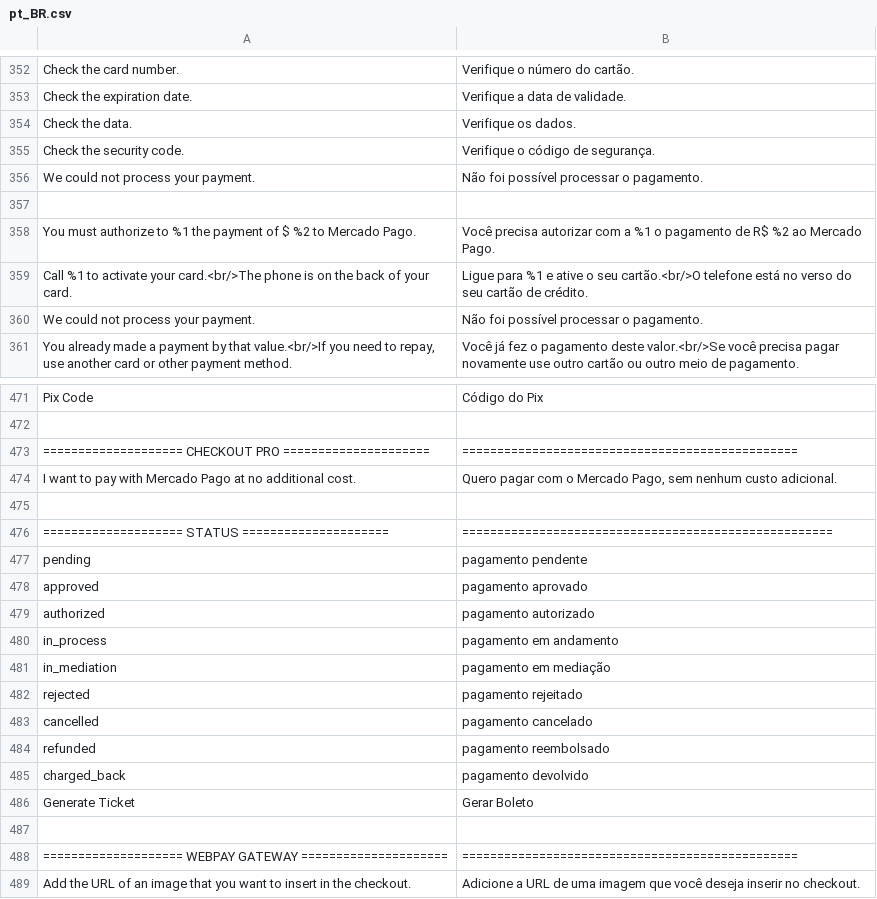
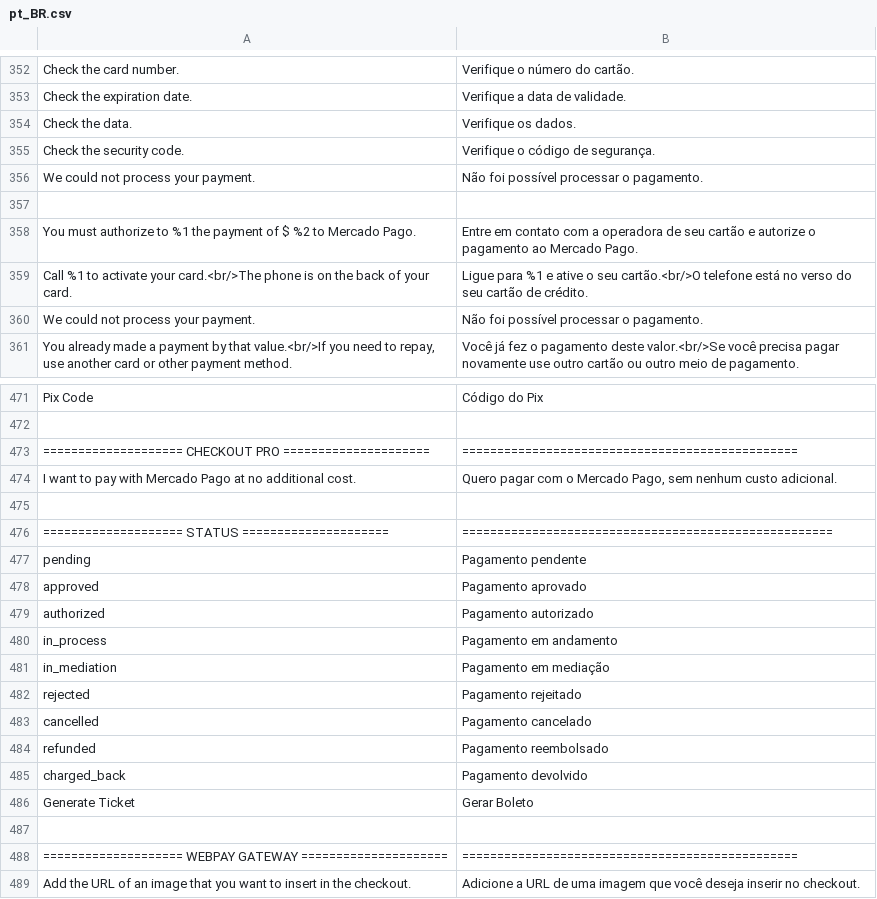
Before and after one commit to mercadopago/cart-magento2, a CSV file: src/MercadoPago/Core/i18n/pt_BR.csv, drawn as a sheet; only a part is shown, gaps mark what is left out; the diff names each change by its address in the sheet, - before the commit and + after, or states it on an @@ line.

Commit message:
Updated cc call for authorize text and translations

```diff
--- a/src/MercadoPago/Core/i18n/pt_BR.csv
+++ b/src/MercadoPago/Core/i18n/pt_BR.csv
-B358: Você precisa autorizar com a %1 o pagamento de R$ %2 ao Mercado…
+B358: Entre em contato com a operadora de seu cartão e autorize o pagamento ao Mercado…
-B477: pagamento pendente
+B477: Pagamento pendente
-B478: pagamento aprovado
+B478: Pagamento aprovado
-B479: pagamento autorizado
+B479: Pagamento autorizado
-B480: pagamento em andamento
+B480: Pagamento em andamento
-B481: pagamento em mediação
+B481: Pagamento em mediação
-B482: pagamento rejeitado
+B482: Pagamento rejeitado
-B483: pagamento cancelado
+B483: Pagamento cancelado
-B484: pagamento reembolsado
+B484: Pagamento reembolsado
-B485: pagamento devolvido
+B485: Pagamento devolvido
```
Also changed, not shown: src/MercadoPago/Core/i18n/es_AR.csv, src/MercadoPago/Core/i18n/es_CL.csv, 7 other files.
